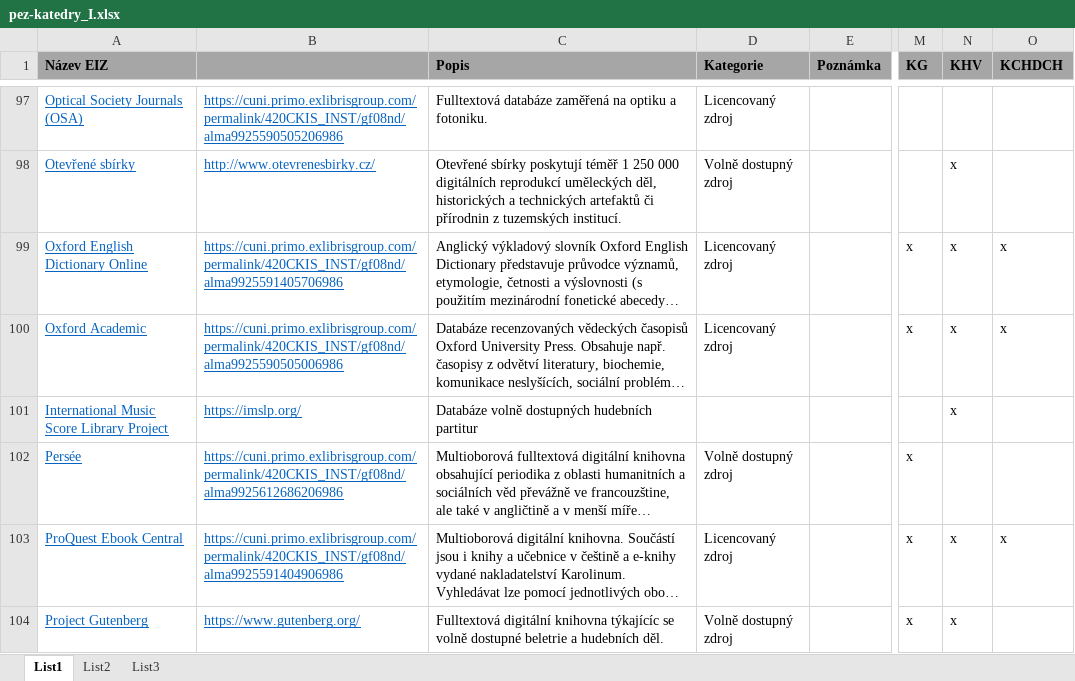
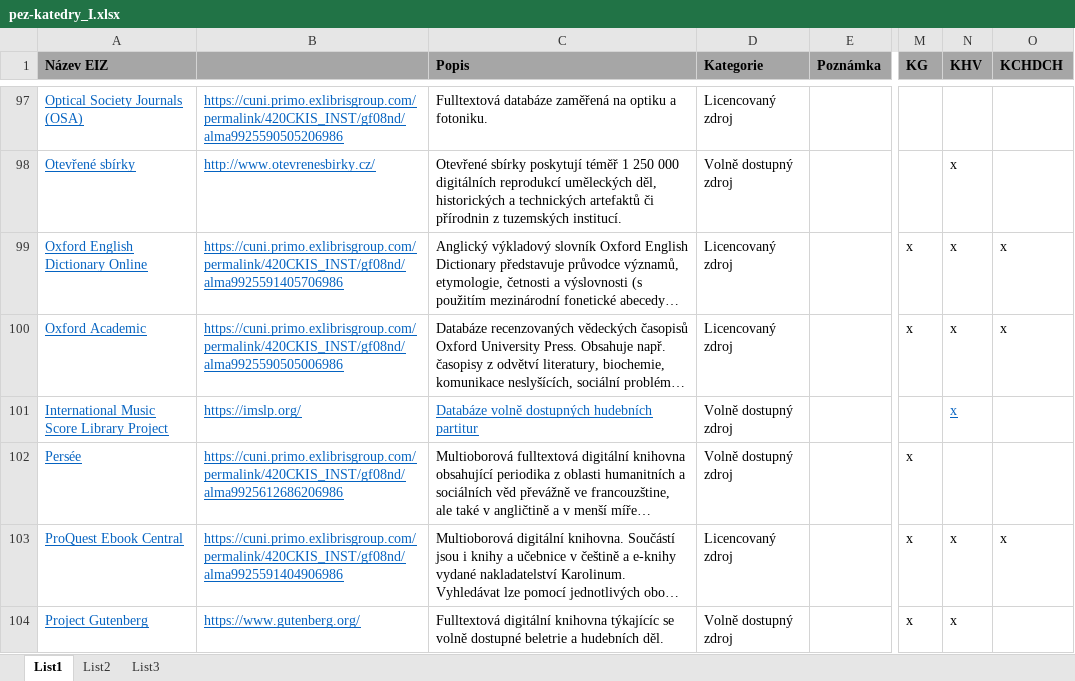
Before and after one commit to Knihovna-PedF-UK/eiz-katedry, an Excel workbook: data/pez-katedry_I.xlsx, sheet List1, drawn as a sheet; only a part is shown, gaps mark what is left out; long unchanged cells end in …; values as stored, in another font and other column widths than the file's, no borders; the diff names each change by its address in the sheet, - before the commit and + after, or states it on an @@ line.

Commit message:
licence

```diff
--- a/data/pez-katedry_I.xlsx (sheet List1)
+++ b/data/pez-katedry_I.xlsx (sheet List1)
@@ C101 underline: off → on, text colour: black → #0563C1 @@
-D101 (Kategorie): (empty)
+D101 (Kategorie): Volně dostupný zdroj
@@ N101 underline: off → on, text colour: black → #0563C1 @@
```
